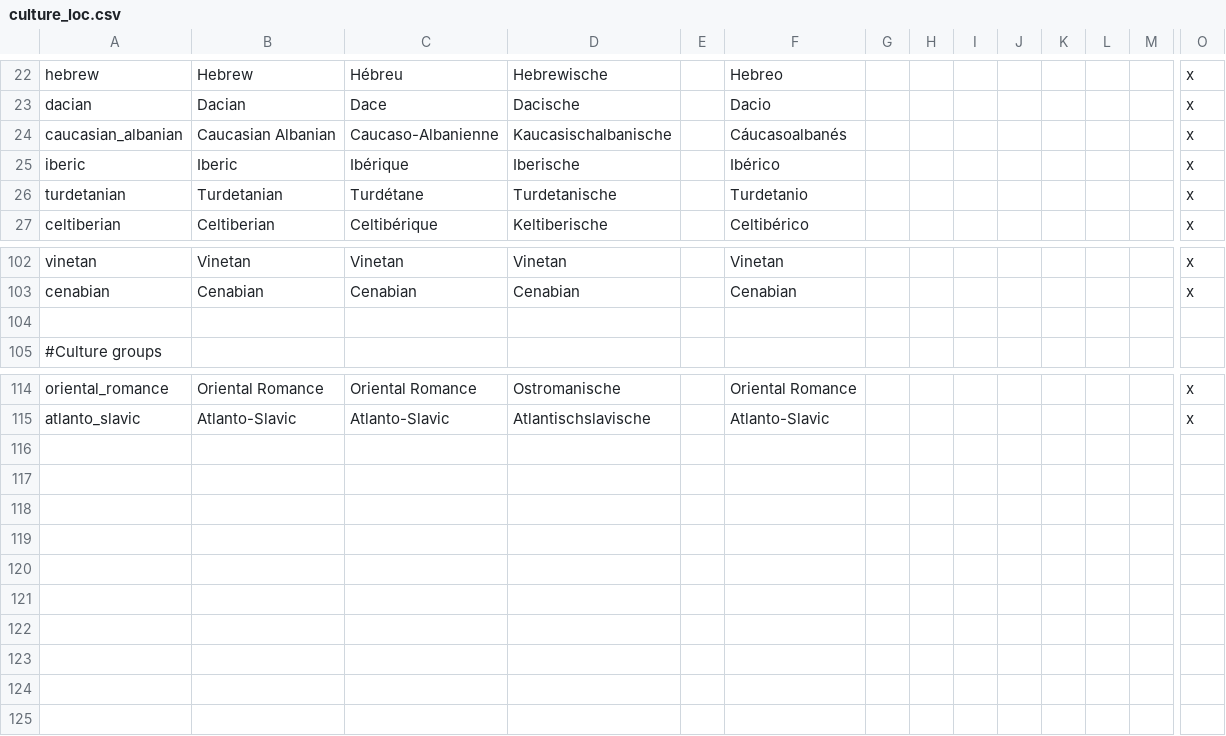
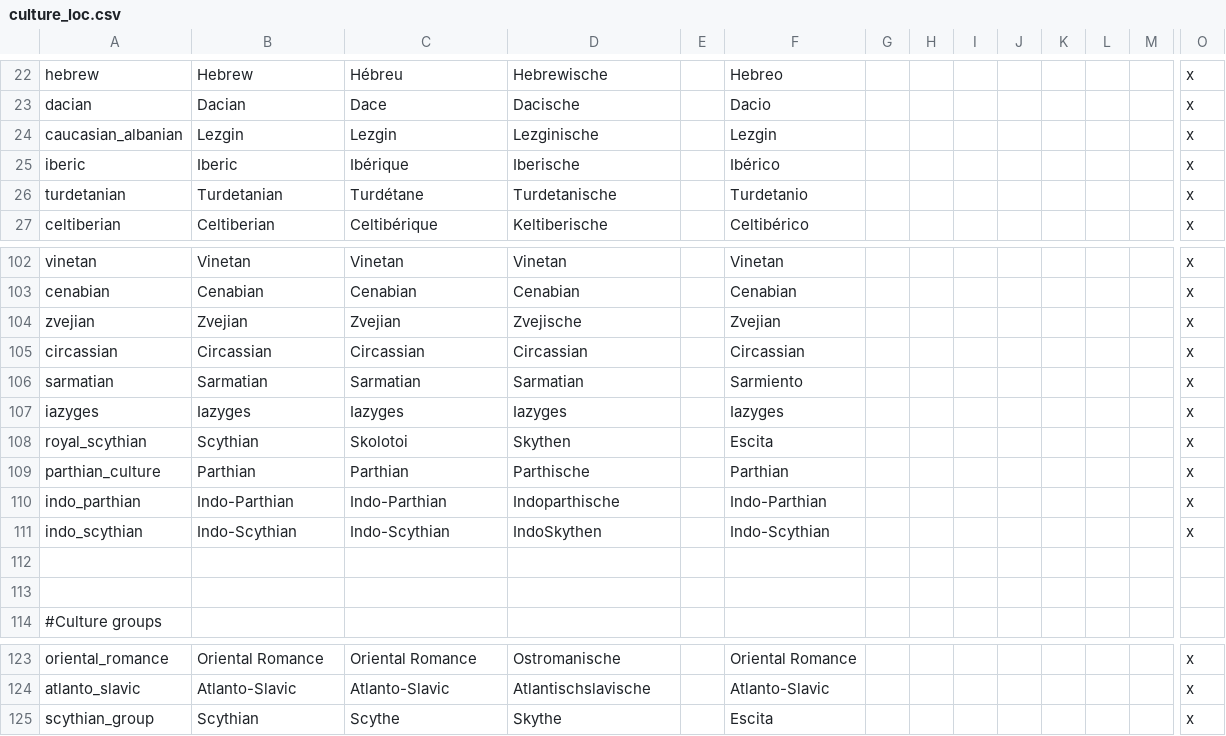
Before and after one commit to ParadoxGameConverters/ImperatorToCk2, a CSV file: ImperatorToCk2/DataFiles/defaultOutput/default/localisation/culture_loc.csv, drawn as a sheet; only a part is shown, gaps mark what is left out; rows hold the shown columns only; the diff names each change by its address in the sheet, - before the commit and + after, or states it on an @@ line.

```diff
--- a/ImperatorToCk2/DataFiles/defaultOutput/default/localisation/culture_loc.csv
+++ b/ImperatorToCk2/DataFiles/defaultOutput/default/localisation/culture_loc.csv
-B24: Caucasian Albanian
+B24: Lezgin
-C24: Caucaso-Albanienne
+C24: Lezgin
-D24: Kaucasischalbanische
+D24: Lezginische
-F24: Cáucasoalbanés
+F24: Lezgin
+row 104: zvejian | Zvejian | Zvejian | Zvejische |  | Zvejian |  |  |  |  |  |  |  | x
+row 105: circassian | Circassian | Circassian | Circassian |  | Circassian |  |  |  |  |  |  |  | x
+row 106: sarmatian | Sarmatian | Sarmatian | Sarmatian |  | Sarmiento |  |  |  |  |  |  |  | x
+row 107: iazyges | Iazyges | Iazyges | Iazyges |  | Iazyges |  |  |  |  |  |  |  | x
+row 108: royal_scythian | Scythian | Skolotoi | Skythen |  | Escita |  |  |  |  |  |  |  | x
+row 109: parthian_culture | Parthian | Parthian | Parthische |  | Parthian |  |  |  |  |  |  |  | x
+row 110: indo_parthian | Indo-Parthian | Indo-Parthian | Indoparthische |  | Indo-Parthian |  |  |  |  |  |  |  | x
+row 111: indo_scythian | Indo-Scythian | Indo-Scythian | IndoSkythen |  | Indo-Scythian |  |  |  |  |  |  |  | x
+row 112: (empty)
+row 125: scythian_group | Scythian | Scythe | Skythe |  | Escita |  |  |  |  |  |  |  | x
```
Also changed, not shown: ImperatorToCk2/DataFiles/defaultOutput/default/localisation/irck2_decision_loc.csv, ImperatorToCk2/DataFiles/defaultOutput/default/localisation/irck2_event_loc.csv, 13 other files.
